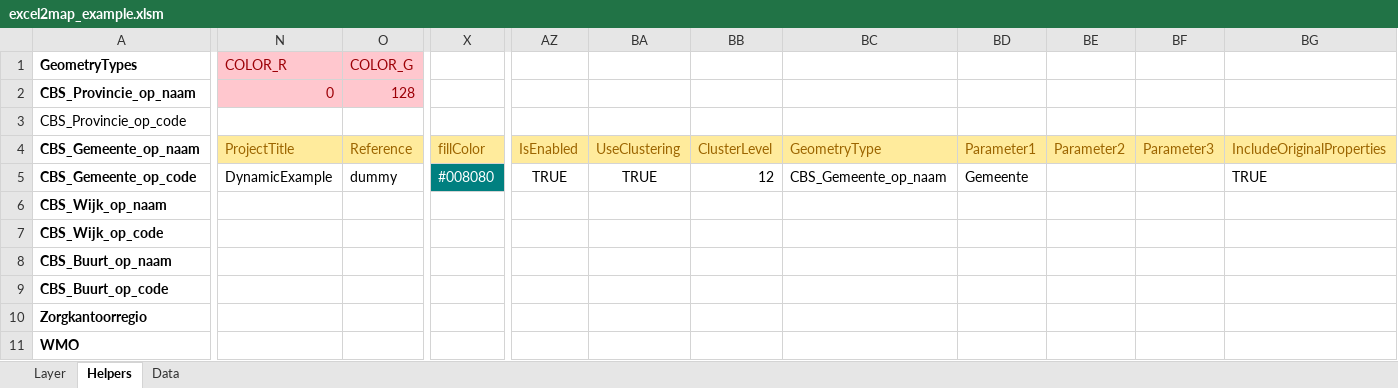
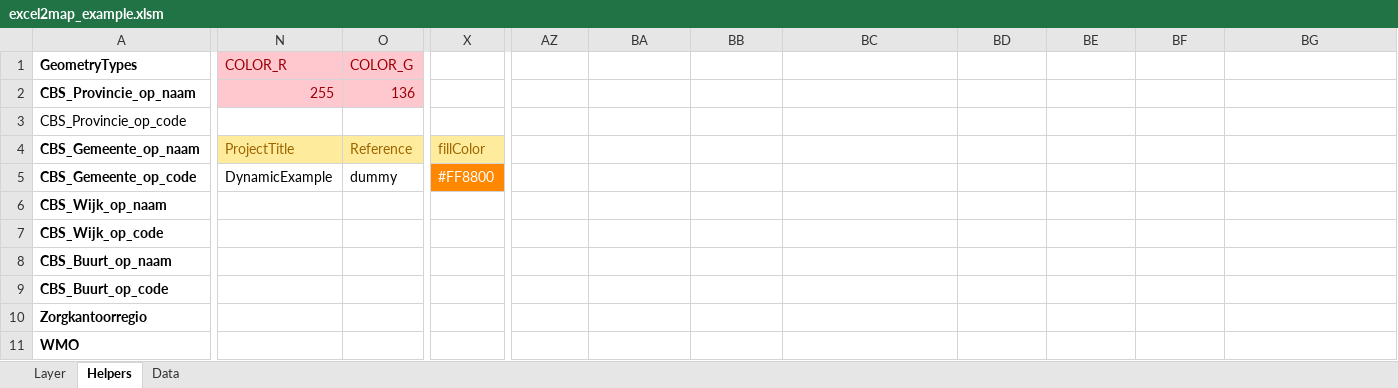
Before and after one commit to TNOCS/csWeb, an Excel workbook: Excel2Map/excel2map_example.xlsm, sheet Helpers, drawn as a sheet; only a part is shown, gaps mark what is left out; values as stored, in another font and other column widths than the file's, no borders; the diff covers the shown part only; the diff names each change by its address in the sheet, - before the commit and + after, or states it on an @@ line.

Commit message:
Added minValue and maxValue to Excel2map, and some error-checks in the macro Fixed bug where urls in FeatureProps were not clickable Fixed bug where timestamps were not saved in Excel2map

```diff
--- a/Excel2Map/excel2map_example.xlsm (sheet Helpers)
+++ b/Excel2Map/excel2map_example.xlsm (sheet Helpers)
-N2: 0
+N2: 255
-O2: 128
+O2: 136
-AZ4: IsEnabled
+AZ4: (empty)
-AZ4:BG4 fill: #FFEB9C
+AZ4:BG4 fill: none
-BA4: UseClustering
+BA4: (empty)
-BB4: ClusterLevel
+BB4: (empty)
-BC4: GeometryType
+BC4: (empty)
-BD4: Parameter1
+BD4: (empty)
-BE4: Parameter2
+BE4: (empty)
-BF4: Parameter3
+BF4: (empty)
-BG4: IncludeOriginalProperties
+BG4: (empty)
-X5: #008080
+X5: #FF8800
-X5 fill: #008080
+X5 fill: #FF8800
-AZ5: TRUE
+AZ5: (empty)
-BA5: TRUE
+BA5: (empty)
-BB5: 12
+BB5: (empty)
-BC5: CBS_Gemeente_op_naam
+BC5: (empty)
-BD5: Gemeente
+BD5: (empty)
-BG5: TRUE
+BG5: (empty)
```
Also changed, not shown: 1 edited cell elsewhere in this sheet, sheet Layer, sheet Data, Excel2Map/excel2map_leeg.xlsm, 3 other files.
